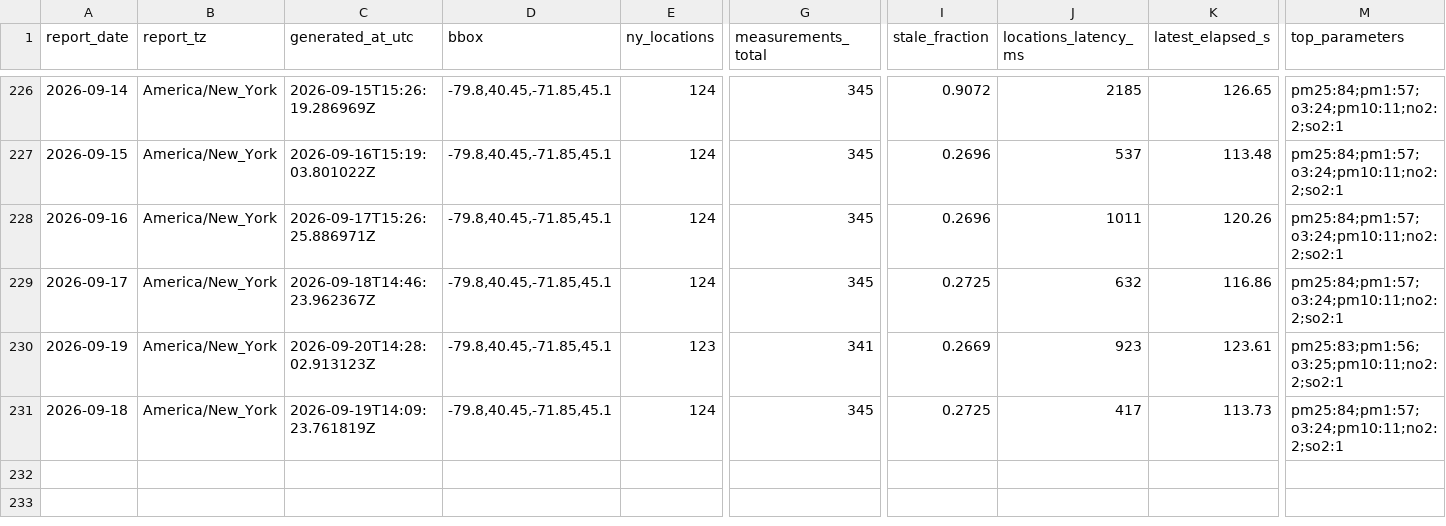
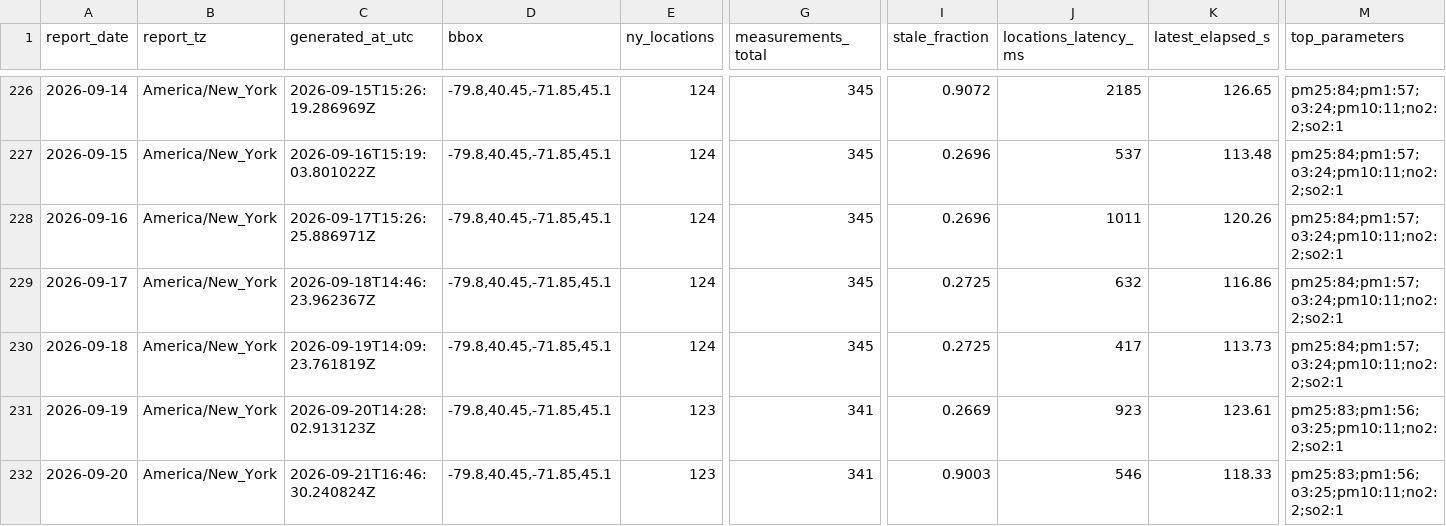
Before and after one commit to christopherbolduc/nys-air-quality, a CSV file: data/daily.csv, drawn as a sheet; only a part is shown, gaps mark what is left out; addresses are those after the commit; rows hold the shown columns only; the diff names each change by its address in the sheet, - before the commit and + after, or states it on an @@ line.

```diff
--- a/data/daily.csv
+++ b/data/daily.csv
+row 230: 2026-09-18 | America/New_York | 2026-09-19T14:09:23.761819Z | -79.8,40.45,-71.85,45.1 | 124 | 345 | 0.2725 | 417 | 113.73 | pm25:84;pm1:57;o3:24;pm10:11;no2:2;so2:1
-A232 (report_date): 2026-09-18
+A232 (report_date): 2026-09-20
-C232 (generated_at_utc): 2026-09-19T14:09:23.761819Z
+C232 (generated_at_utc): 2026-09-21T16:46:30.240824Z
-E232 (ny_locations): 124
+E232 (ny_locations): 123
-G232 (measurements_total): 345
+G232 (measurements_total): 341
-I232 (stale_fraction): 0.2725
+I232 (stale_fraction): 0.9003
-J232 (locations_latency_ms): 417
+J232 (locations_latency_ms): 546
-K232 (latest_elapsed_s): 113.73
+K232 (latest_elapsed_s): 118.33
-M232 (top_parameters): pm25:84;pm1:57;o3:24;pm10:11;no2:2;so2:1
+M232 (top_parameters): pm25:83;pm1:56;o3:25;pm10:11;no2:2;so2:1
```
Also changed, not shown: 6 other files.
